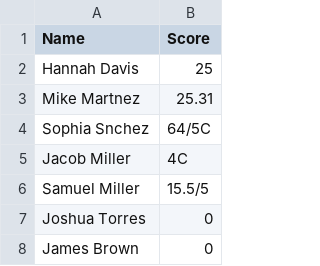
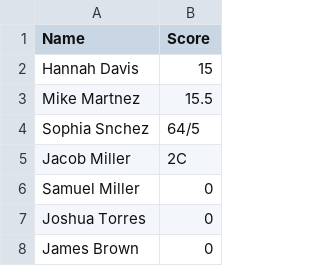
Before and after one commit to NilsvVeen/BoomerangTournament, a CSV file: output/fast_catch_results.csv, drawn as a sheet; only a part is shown.

```diff
--- a/output/fast_catch_results.csv
+++ b/output/fast_catch_results.csv
@@ -1,7 +1,7 @@
 Name,Score
-Hannah Davis,25
-Mike Martnez,25.31
-Sophia Snchez,64/5C
-Jacob Miller,4C
-Samuel Miller,15.5/5
+Hannah Davis,15
+Mike Martnez,15.5
+Sophia Snchez,64/5
+Jacob Miller,2C
+Samuel Miller,0
 Joshua Torres,0
```
Also changed, not shown: output/accuracy_results.csv, 1 other file.
